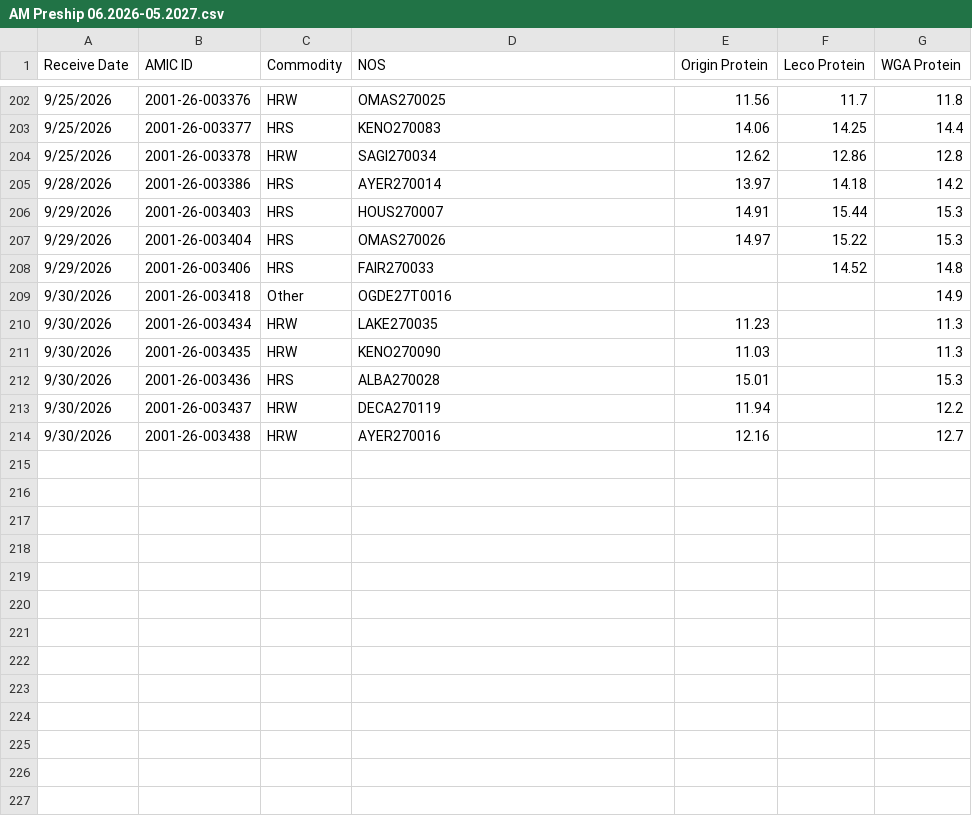
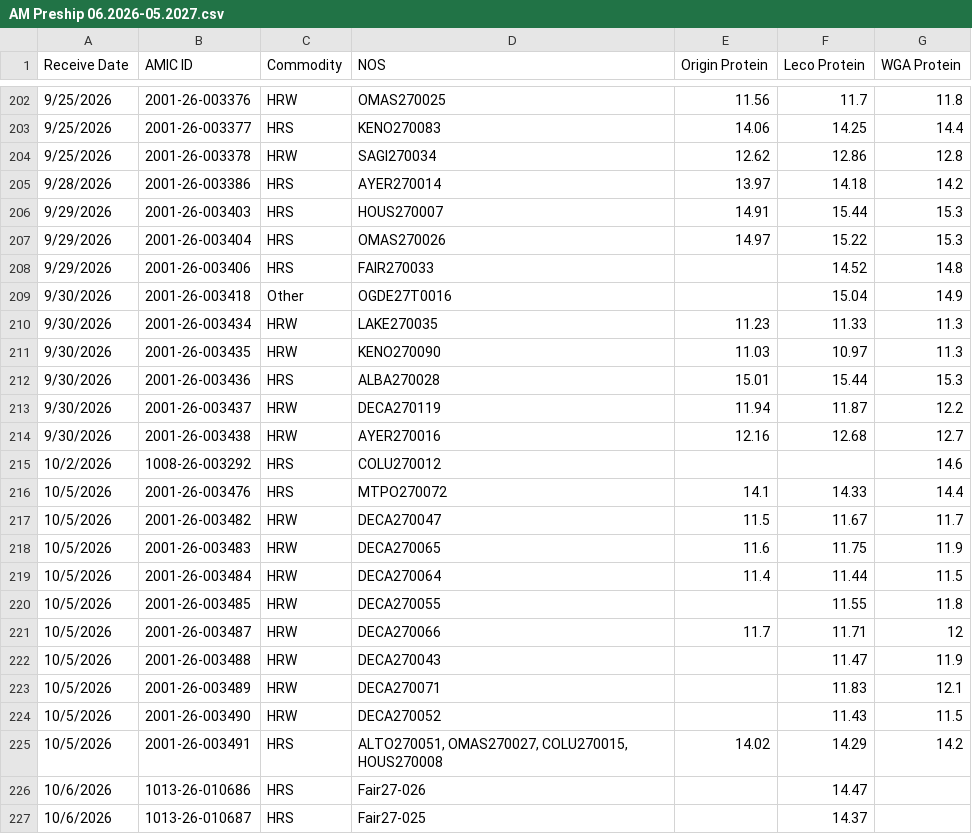
Before and after one commit to dxtremed/pro_tracker, a CSV file: AM Preship 06.2026-05.2027.csv, drawn as a sheet; only a part is shown, gaps mark what is left out; the diff covers the shown part only.

Commit message:
Add files via upload

```diff
--- a/AM Preship 06.2026-05.2027.csv
+++ b/AM Preship 06.2026-05.2027.csv
@@ -208,7 +208,20 @@ Receive Date,AMIC ID,Commodity,NOS,Origin Protein,Leco Protein,WGA Protein
 9/29/2026,2001-26-003406,HRS,FAIR270033,,14.52,14.8
-9/30/2026,2001-26-003418,Other,OGDE27T0016,,,14.9
-9/30/2026,2001-26-003434,HRW,LAKE270035,11.23,,11.3
-9/30/2026,2001-26-003435,HRW,KENO270090,11.03,,11.3
-9/30/2026,2001-26-003436,HRS,ALBA270028,15.01,,15.3
-9/30/2026,2001-26-003437,HRW,DECA270119,11.94,,12.2
-9/30/2026,2001-26-003438,HRW,AYER270016,12.16,,12.7
+9/30/2026,2001-26-003418,Other,OGDE27T0016,,15.04,14.9
+9/30/2026,2001-26-003434,HRW,LAKE270035,11.23,11.33,11.3
+9/30/2026,2001-26-003435,HRW,KENO270090,11.03,10.97,11.3
+9/30/2026,2001-26-003436,HRS,ALBA270028,15.01,15.44,15.3
+9/30/2026,2001-26-003437,HRW,DECA270119,11.94,11.87,12.2
+9/30/2026,2001-26-003438,HRW,AYER270016,12.16,12.68,12.7
+10/2/2026,1008-26-003292,HRS,COLU270012,,,14.6
+10/5/2026,2001-26-003476,HRS,MTPO270072,14.1,14.33,14.4
+10/5/2026,2001-26-003482,HRW,DECA270047,11.5,11.67,11.7
+10/5/2026,2001-26-003483,HRW,DECA270065,11.6,11.75,11.9
+10/5/2026,2001-26-003484,HRW,DECA270064,11.4,11.44,11.5
+10/5/2026,2001-26-003485,HRW,DECA270055,,11.55,11.8
+10/5/2026,2001-26-003487,HRW,DECA270066,11.7,11.71,12
+10/5/2026,2001-26-003488,HRW,DECA270043,,11.47,11.9
+10/5/2026,2001-26-003489,HRW,DECA270071,,11.83,12.1
+10/5/2026,2001-26-003490,HRW,DECA270052,,11.43,11.5
+10/5/2026,2001-26-003491,HRS,"ALTO270051, OMAS270027, COLU270015, HOUS270008",14.02,14.29,14.2
+10/6/2026,1013-26-010686,HRS,Fair27-026,,14.47,
+10/6/2026,1013-26-010687,HRS,Fair27-025,,14.37,
```
Also changed, not shown: 16 added rows elsewhere in this file.
